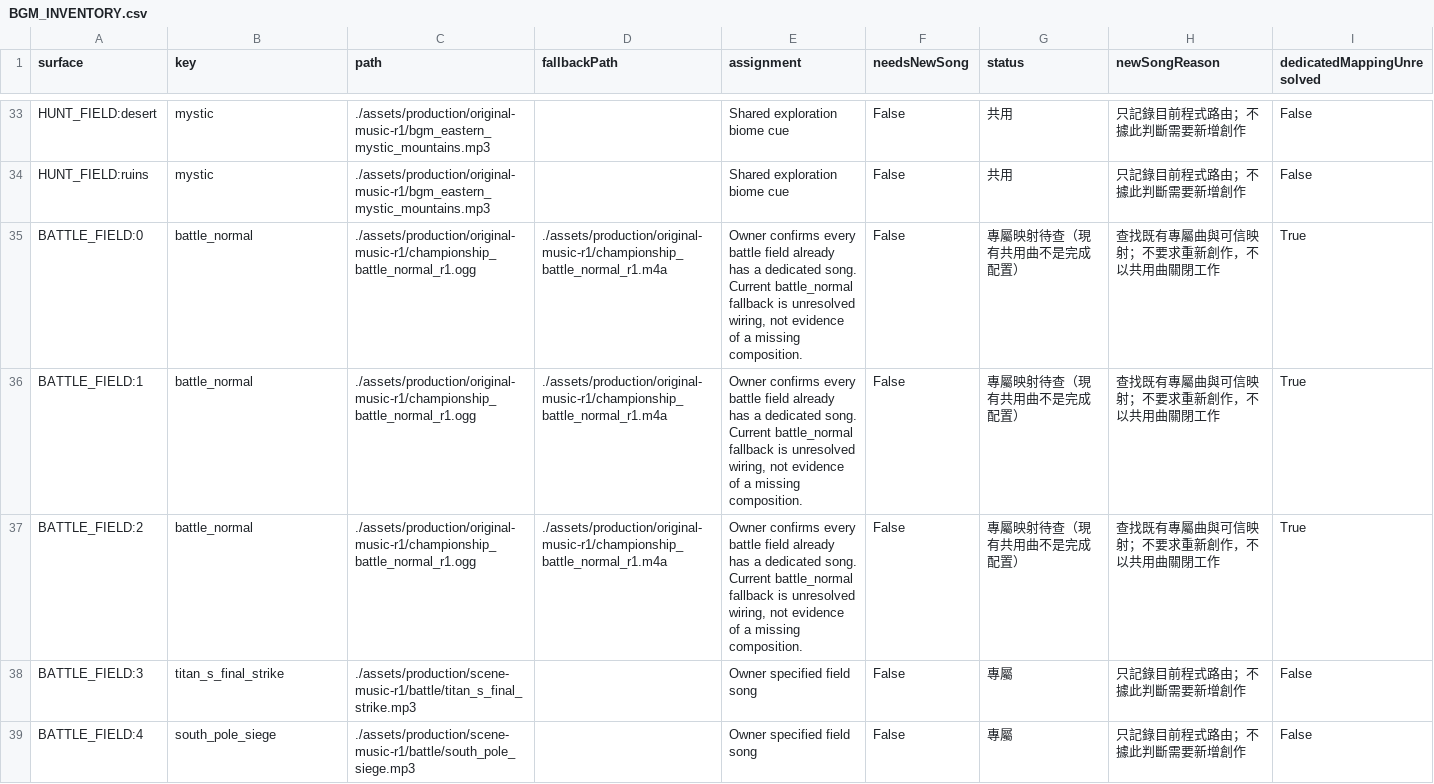
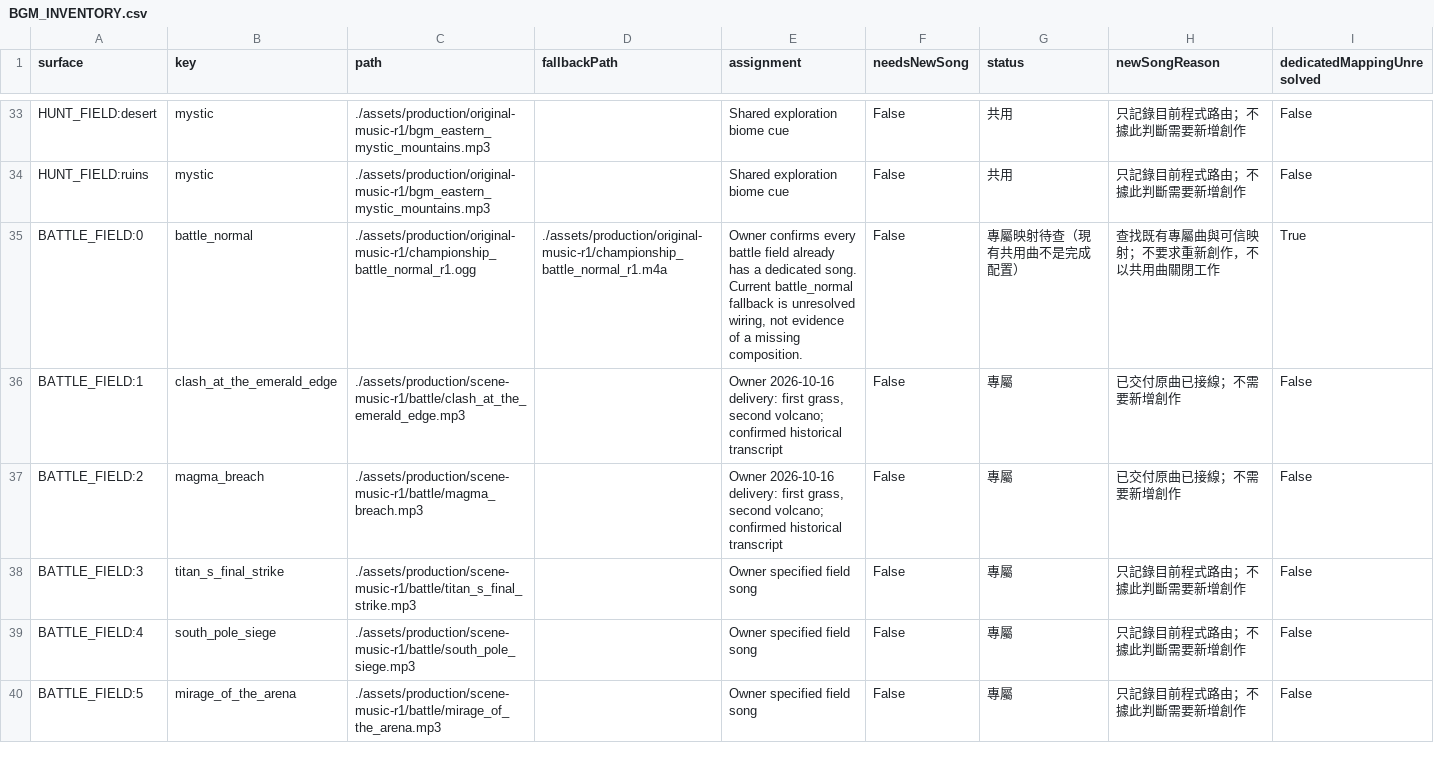
Before and after one commit to Orochi771127/championship-2026, a CSV file: docs/reports/music-repair-2026-10-18/BGM_INVENTORY.csv, drawn as a sheet; only a part is shown, gaps mark what is left out; the shorter side is filled out with more unchanged rows.

Commit message:
Wire confirmed grass and volcano tracks; reconcile exact nine-song delivery

```diff
--- a/docs/reports/music-repair-2026-10-18/BGM_INVENTORY.csv
+++ b/docs/reports/music-repair-2026-10-18/BGM_INVENTORY.csv
@@ -35,4 +35,4 @@ HUNT_FIELD:ruins,mystic,./assets/production/original-music-r1/bgm_eastern_mystic
 BATTLE_FIELD:0,battle_normal,./assets/production/original-music-r1/championship_battle_normal_r1.ogg,./assets/production/original-music-r1/championship_battle_normal_r1.m4a,"Owner confirms every battle field already has a dedicated song. Current battle_normal fallback is unresolved wiring, not evidence of a missing composition.",False,專屬映射待查（現有共用曲不是完成配置）,查找既有專屬曲與可信映射；不要求重新創作，不以共用曲關閉工作,True
-BATTLE_FIELD:1,battle_normal,./assets/production/original-music-r1/championship_battle_normal_r1.ogg,./assets/production/original-music-r1/championship_battle_normal_r1.m4a,"Owner confirms every battle field already has a dedicated song. Current battle_normal fallback is unresolved wiring, not evidence of a missing composition.",False,專屬映射待查（現有共用曲不是完成配置）,查找既有專屬曲與可信映射；不要求重新創作，不以共用曲關閉工作,True
-BATTLE_FIELD:2,battle_normal,./assets/production/original-music-r1/championship_battle_normal_r1.ogg,./assets/production/original-music-r1/championship_battle_normal_r1.m4a,"Owner confirms every battle field already has a dedicated song. Current battle_normal fallback is unresolved wiring, not evidence of a missing composition.",False,專屬映射待查（現有共用曲不是完成配置）,查找既有專屬曲與可信映射；不要求重新創作，不以共用曲關閉工作,True
+BATTLE_FIELD:1,clash_at_the_emerald_edge,./assets/production/scene-music-r1/battle/clash_at_the_emerald_edge.mp3,,"Owner 2026-10-16 delivery: first grass, second volcano; confirmed historical transcript",False,專屬,已交付原曲已接線；不需要新增創作,False
+BATTLE_FIELD:2,magma_breach,./assets/production/scene-music-r1/battle/magma_breach.mp3,,"Owner 2026-10-16 delivery: first grass, second volcano; confirmed historical transcript",False,專屬,已交付原曲已接線；不需要新增創作,False
 BATTLE_FIELD:3,titan_s_final_strike,./assets/production/scene-music-r1/battle/titan_s_final_strike.mp3,,Owner specified field song,False,專屬,只記錄目前程式路由；不據此判斷需要新增創作,False
```
Also changed, not shown: 17 other files.
